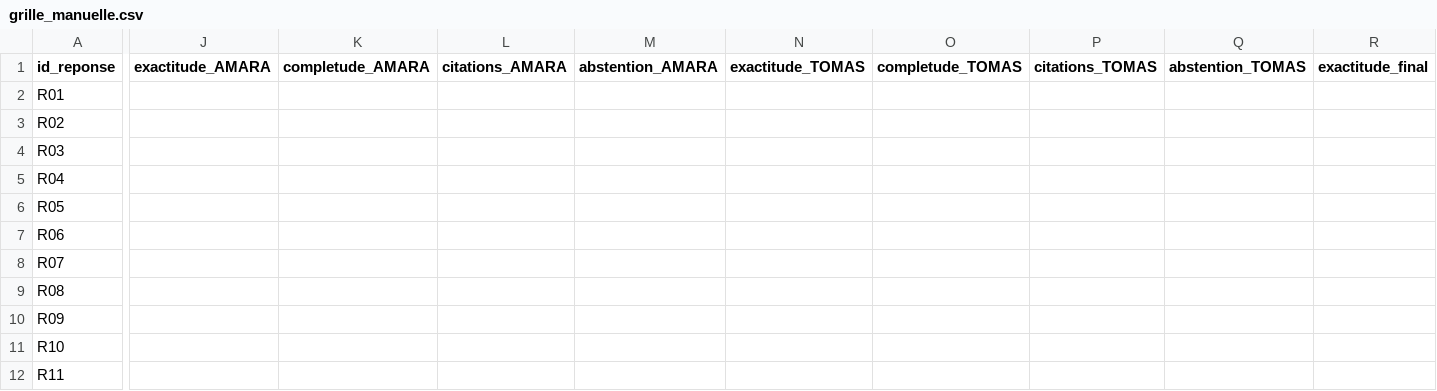
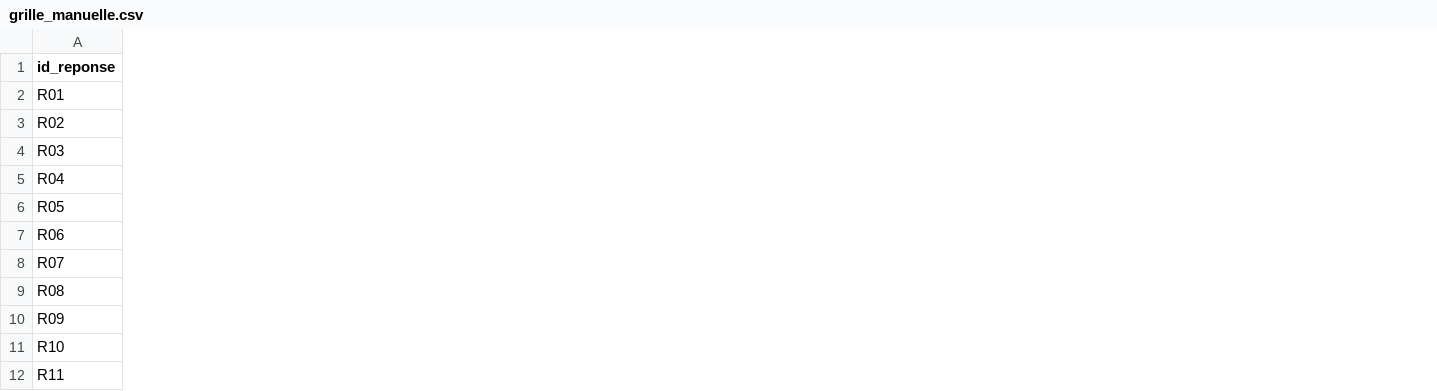
Before and after one commit to yam89421/NLP-SANTE-BC5CDR, a CSV file: resultats/qa/grille_manuelle.csv, drawn as a sheet; only a part is shown, gaps mark what is left out; removed rows and columns are numbered as before the commit, all else as after; the diff covers the shown part only; the diff names each change by its address in the sheet, - before the commit and + after, or states it on an @@ line.

```diff
--- a/resultats/qa/grille_manuelle.csv
+++ b/resultats/qa/grille_manuelle.csv
-column J (exactitude_AMARA), empty
-column K (completude_AMARA), empty
-column L (citations_AMARA), empty
-column M (abstention_AMARA), empty
-column N (exactitude_TOMAS), empty
-column O (completude_TOMAS), empty
-column P (citations_TOMAS), empty
-column Q (abstention_TOMAS), empty
-column R (exactitude_final), empty
```
Also changed, not shown: 4 added columns and 3 removed columns elsewhere in this file, resultats/negation/scores_par_classe.csv, 29 other files.
